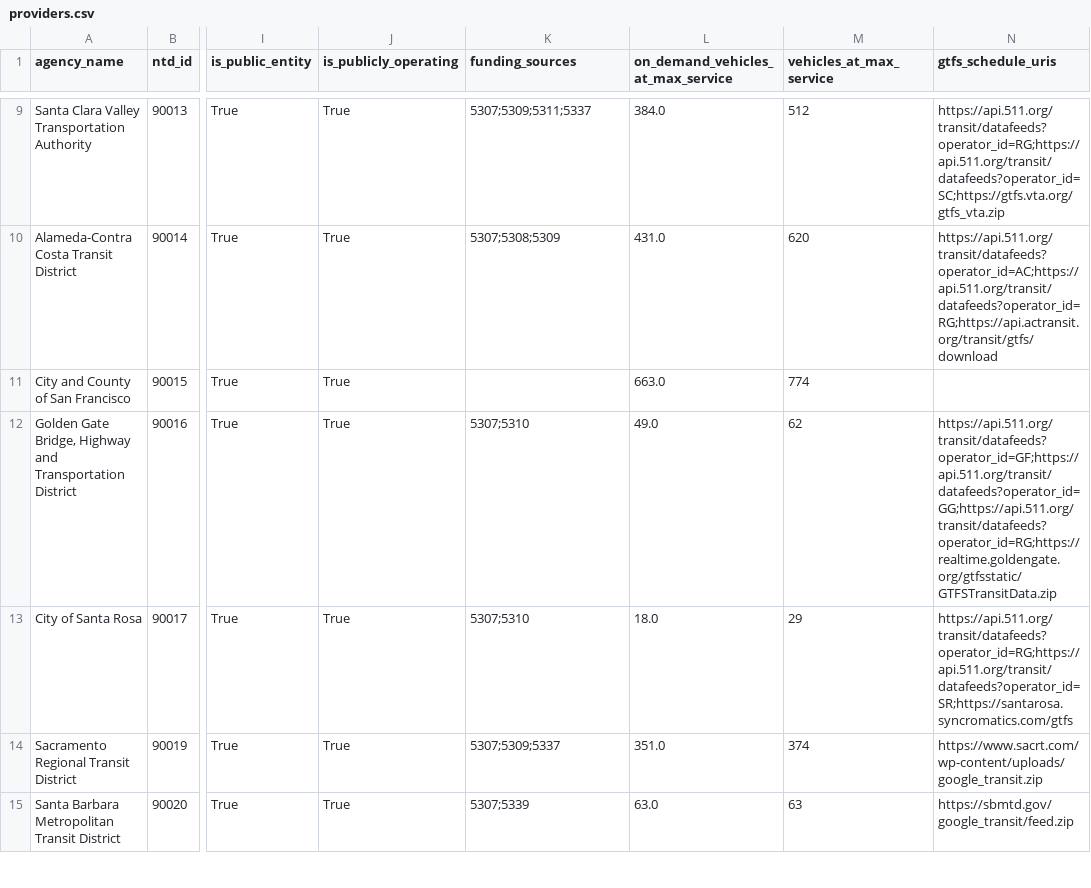
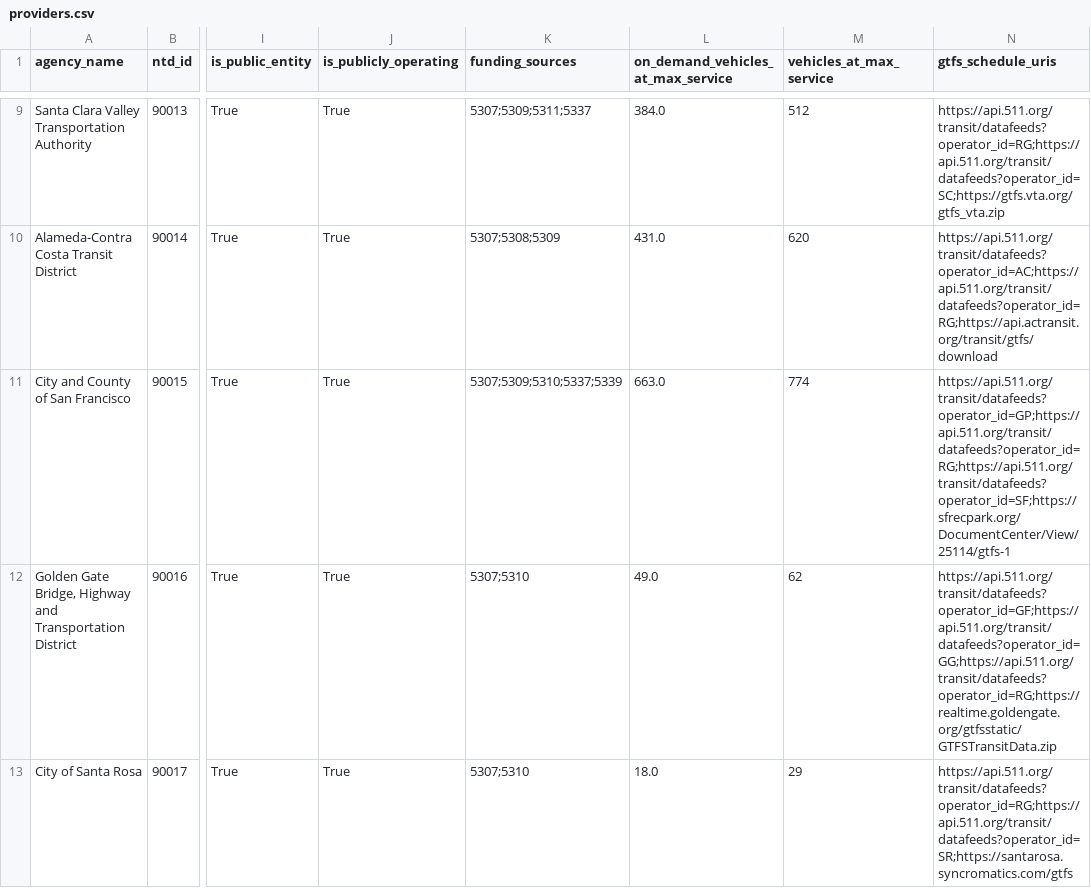
Before and after one commit to cal-itp/mobility-marketplace, a CSV file: src/metadata/providers/providers.csv, drawn as a sheet; only a part is shown, gaps mark what is left out; the shorter side is filled out with more unchanged rows; the diff names each change by its address in the sheet, - before the commit and + after, or states it on an @@ line.

```diff
--- a/src/metadata/providers/providers.csv
+++ b/src/metadata/providers/providers.csv
-K11 (funding_sources): (empty)
+K11 (funding_sources): 5307;5309;5310;5337;5339
-N11 (gtfs_schedule_uris): (empty)
+N11 (gtfs_schedule_uris): https://api.511.org/transit/datafeeds?operator_id=GP;https://api.511.org/transit/datafeeds?operator_id=RG;https://api.511.org/transit/datafeeds?operator_id=SF;https://sfrecpark.org/DocumentCenter/View/25114/gtfs-1
```
